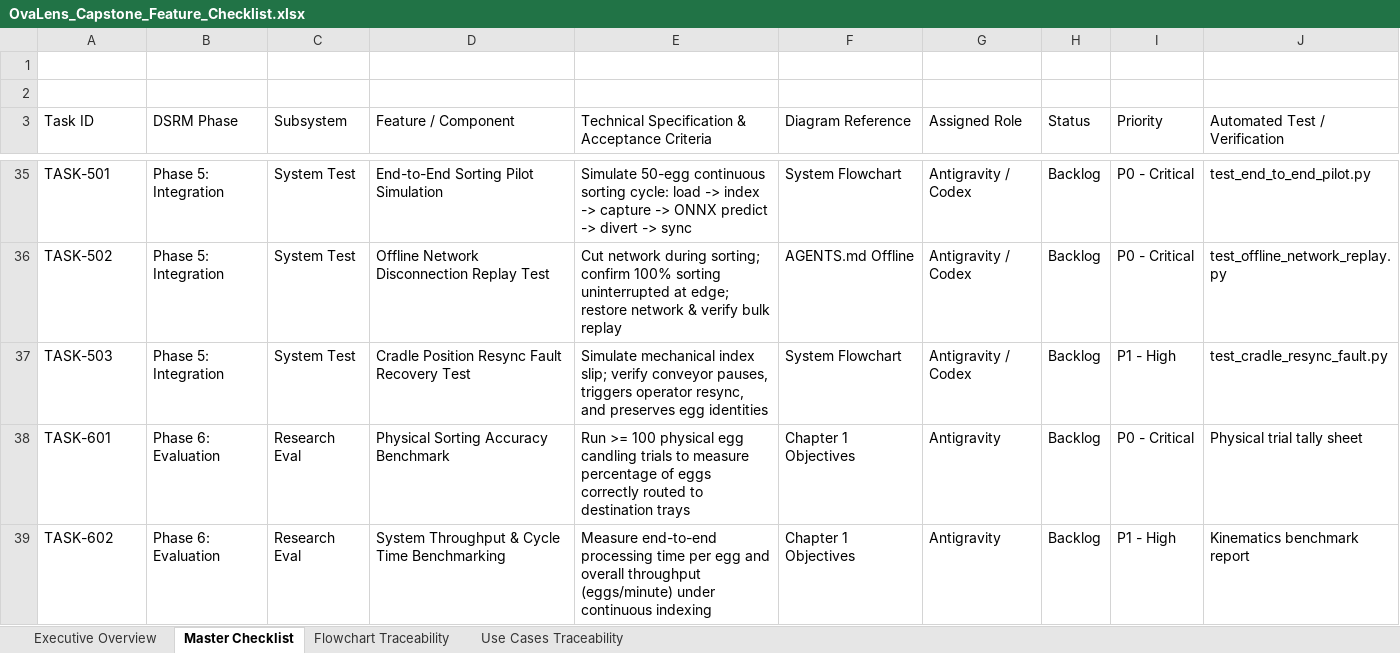
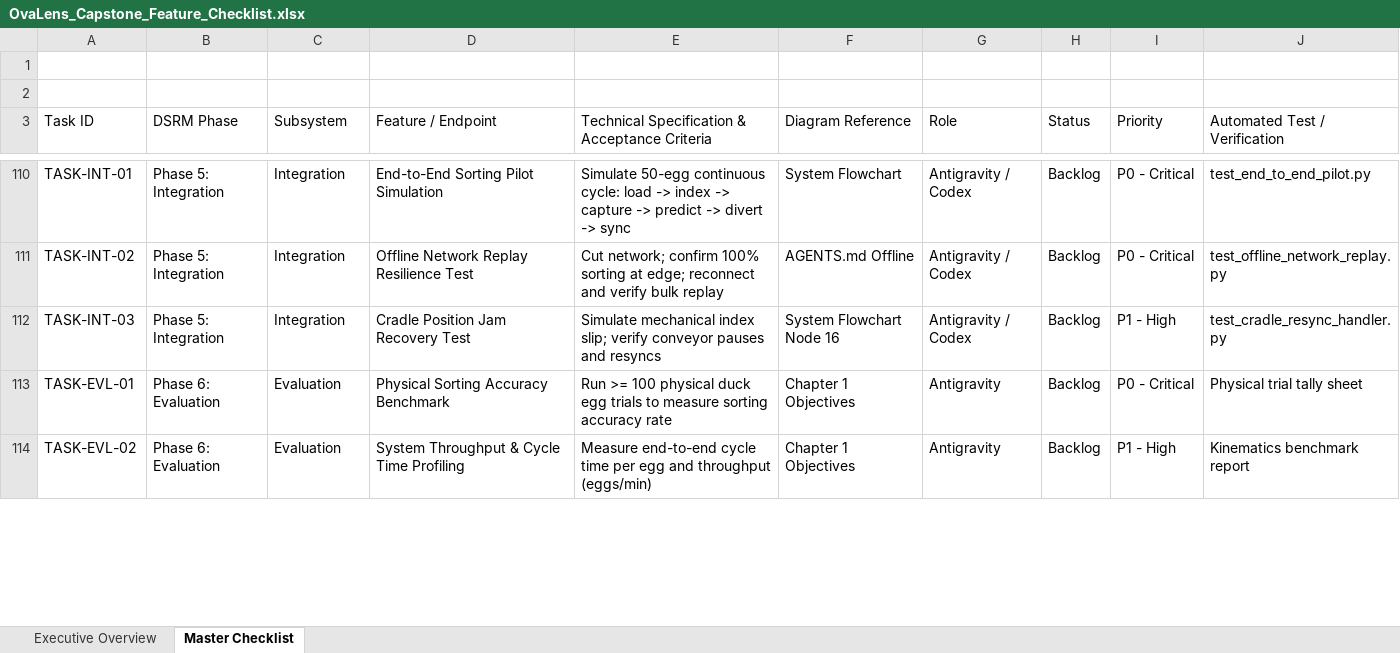
Before and after one commit to Dev-RyleR6/OvaLens-Ecosystem, an Excel workbook: docs/OvaLens_Capstone_Feature_Checklist.xlsx, sheet Master Checklist, drawn as a sheet; only a part is shown, gaps mark what is left out; values as stored, in another font and other column widths than the file's, no cell formats; addresses are those after the commit; the diff covers the shown part only; the diff names each change by its address in the sheet, - before the commit and + after, or states it on an @@ line.

Commit message:
feat(workflow): integrate automated task checklist and global agent protocol into workflow

```diff
--- a/docs/OvaLens_Capstone_Feature_Checklist.xlsx (sheet Master Checklist)
+++ b/docs/OvaLens_Capstone_Feature_Checklist.xlsx (sheet Master Checklist)
-sheet tab: Flowchart Traceability
-sheet tab: Use Cases Traceability
-D3: Feature / Component
+D3: Feature / Endpoint
-G3: Assigned Role
+G3: Role
-A110 (Task ID): TASK-501
+A110 (Task ID): TASK-INT-01
-C110:C112 (Subsystem): System Test
+C110:C112 (Subsystem): Integration
-E110: …50-egg continuous sorting cycle: load -> index -> capture -> ONNX predict ->…
+E110: …50-egg continuous cycle: load -> index -> capture -> predict ->…
-A111 (Task ID): TASK-502
+A111 (Task ID): TASK-INT-02
-D111 (Feature / Endpoint): Offline Network Disconnection Replay Test
+D111 (Feature / Endpoint): Offline Network Replay Resilience Test
-E111: Cut network during sorting; confirm 100% sorting uninterrupted at edge; restore network & verify bulk…
+E111: Cut network; confirm 100% sorting at edge; reconnect and verify bulk…
-A112 (Task ID): TASK-503
+A112 (Task ID): TASK-INT-03
-D112 (Feature / Endpoint): Cradle Position Resync Fault Recovery Test
+D112 (Feature / Endpoint): Cradle Position Jam Recovery Test
-E112: …verify conveyor pauses, triggers operator resync, and preserves egg identities
+E112: …verify conveyor pauses and resyncs
-F112 (Diagram Reference): System Flowchart
+F112 (Diagram Reference): System Flowchart Node 16
-J112 (Automated Test / Verification): test_cradle_resync_fault.py
+J112 (Automated Test / Verification): test_cradle_resync_handler.py
-A113 (Task ID): TASK-601
+A113 (Task ID): TASK-EVL-01
-C113:C114 (Subsystem): Research Eval
+C113:C114 (Subsystem): Evaluation
-E113: …100 physical egg candling trials to measure percentage of eggs correctly routed to destination trays
+E113: …100 physical duck egg trials to measure sorting accuracy rate
-A114 (Task ID): TASK-602
+A114 (Task ID): TASK-EVL-02
-D114 (Feature / Endpoint): System Throughput & Cycle Time Benchmarking
+D114 (Feature / Endpoint): System Throughput & Cycle Time Profiling
-E114: Measure end-to-end processing time per egg and overall throughput (eggs/minute) under continuous indexing
+E114: Measure end-to-end cycle time per egg and throughput (eggs/min)
```
Also changed, not shown: 97 added rows, 23 removed rows and 46 edited cells elsewhere in this sheet, sheet Executive Overview, cell formats, 5 other files.
